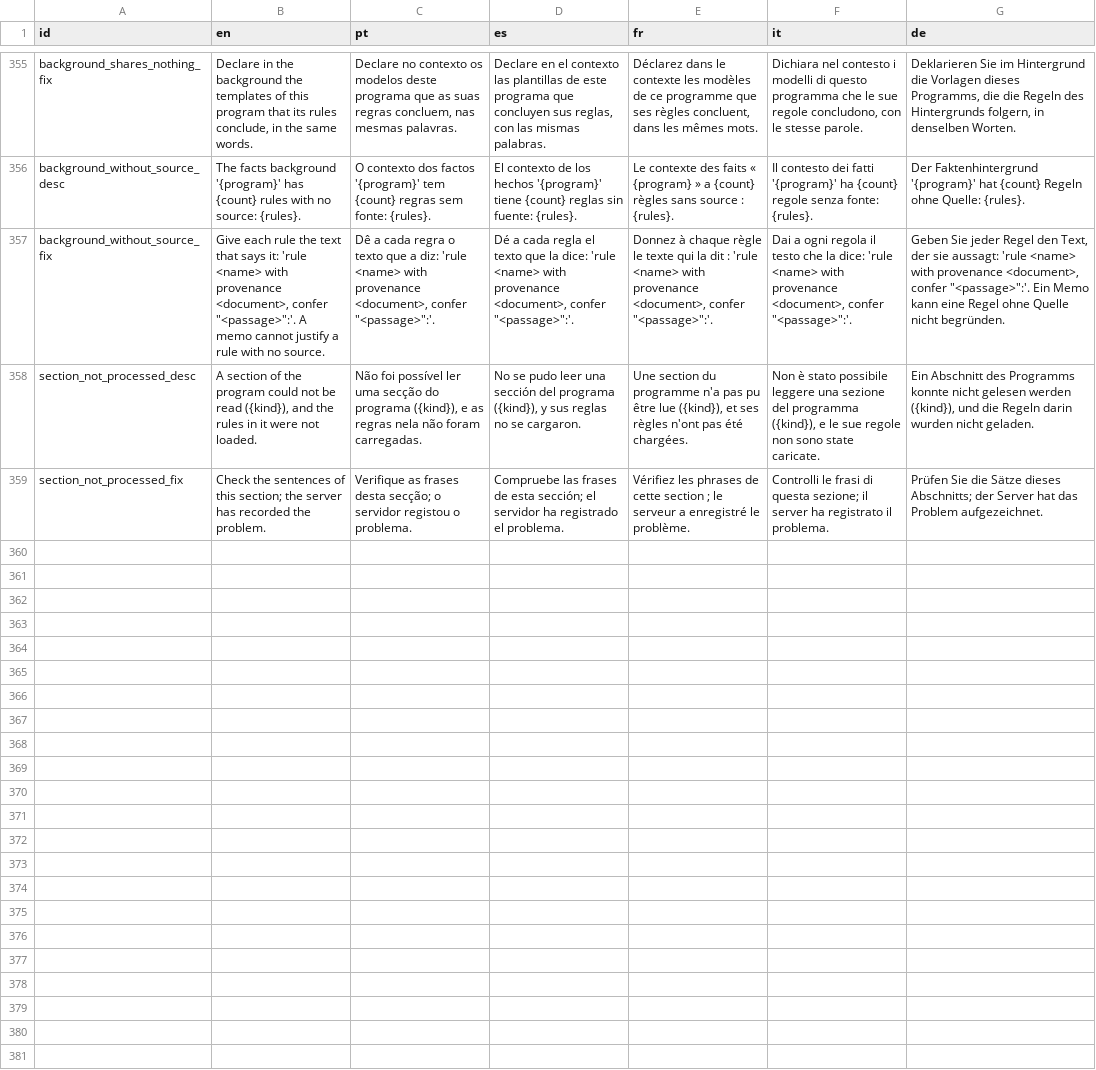
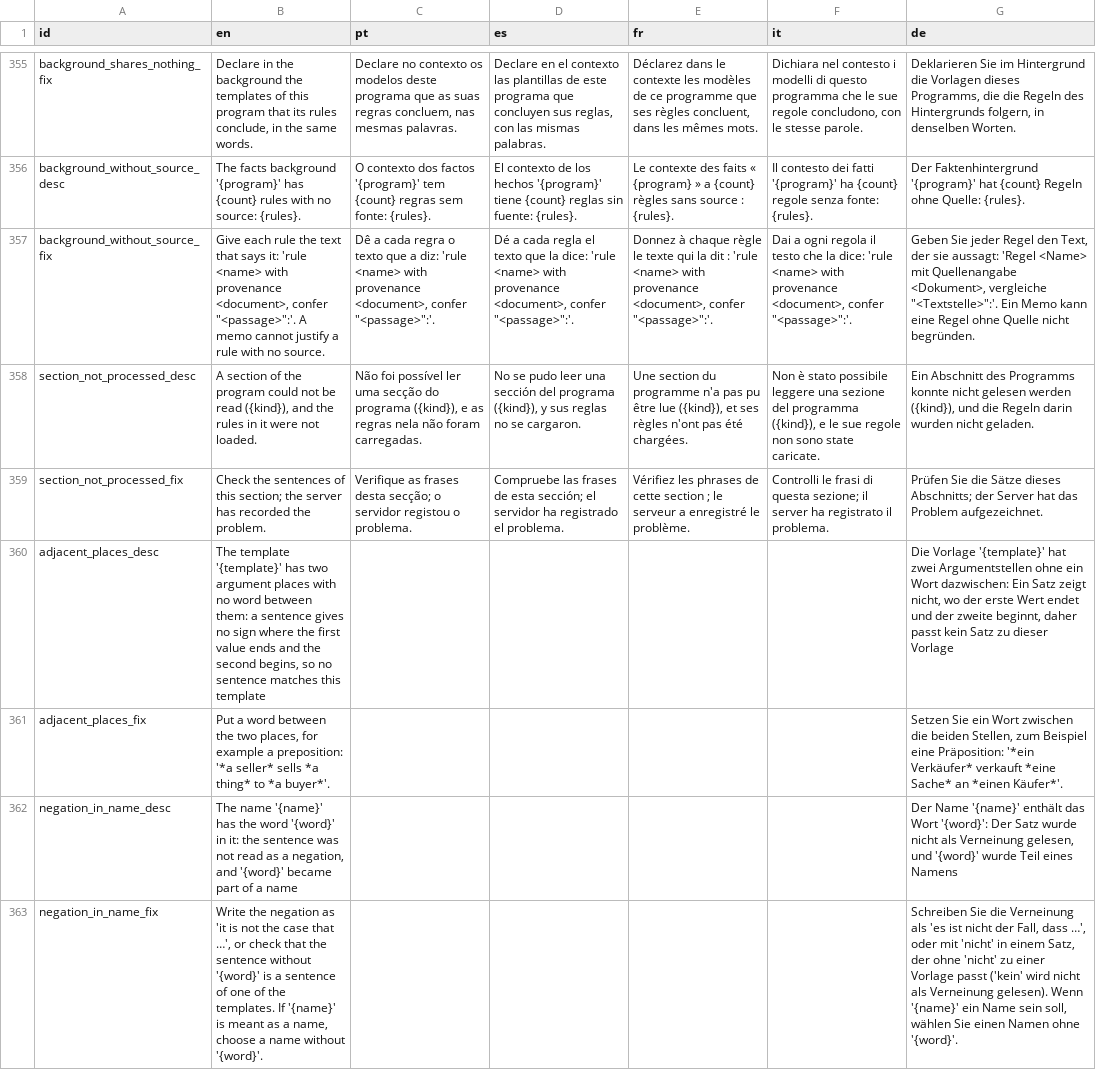
Before and after one commit to LogicalContractsOrg/LogicalEnglish2, a CSV file: i18n/messages.csv, drawn as a sheet; only a part is shown, gaps mark what is left out; the diff covers the shown part only; the diff names each change by its address in the sheet, - before the commit and + after, or states it on an @@ line.

```diff
--- a/i18n/messages.csv
+++ b/i18n/messages.csv
-G357 (de): …sie aussagt: 'rule <name> with provenance <document>, confer "<passage>":'. Ein Memo…
+G357 (de): …sie aussagt: 'Regel <Name> mit Quellenangabe <Dokument>, vergleiche "<Textstelle>":'. Ein Memo…
+row 360: adjacent_places_desc | The template '{template}' has two argument places with no word between them: a sentence gives no sign where the first value ends and the second begins, so no sentence matches this template |  |  |  |  | Die Vorlage '{template}' hat zwei Argumentstellen ohne ein Wort dazwischen: Ein Satz zeigt nicht, wo der erste Wert endet und der zweite beginnt, daher passt kein Satz zu dieser Vorlage
+row 361: adjacent_places_fix | Put a word between the two places, for example a preposition: '*a seller* sells *a thing* to *a buyer*'. |  |  |  |  | Setzen Sie ein Wort zwischen die beiden Stellen, zum Beispiel eine Präposition: '*ein Verkäufer* verkauft *eine Sache* an *einen Käufer*'.
+row 362: negation_in_name_desc | The name '{name}' has the word '{word}' in it: the sentence was not read as a negation, and '{word}' became part of a name |  |  |  |  | Der Name '{name}' enthält das Wort '{word}': Der Satz wurde nicht als Verneinung gelesen, und '{word}' wurde Teil eines Namens
+row 363: negation_in_name_fix | Write the negation as 'it is not the case that …', or check that the sentence without '{word}' is a sentence of one of the templates. If '{name}' is meant as a name, choose a name without '{word}'. |  |  |  |  | Schreiben Sie die Verneinung als 'es ist nicht der Fall, dass …', oder mit 'nicht' in einem Satz, der ohne 'nicht' zu einer Vorlage passt ('kein' wird nicht als Verneinung gelesen). Wenn '{name}' ein Name sein soll, wählen Sie einen Namen ohne '{word}'.
```
Also changed, not shown: 6 added rows and 22 edited cells elsewhere in this file, i18n/keywords.csv, i18n/languages.csv, 37 other files.
